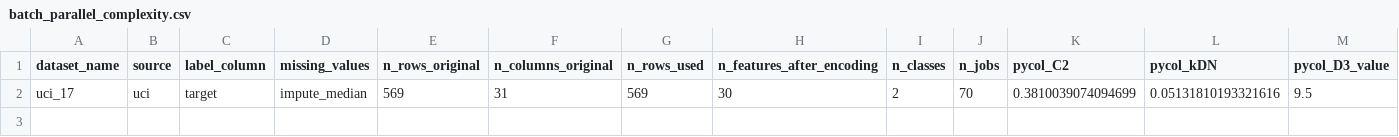
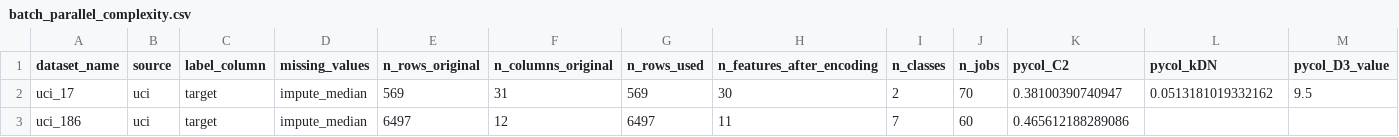
Before and after one commit to aghilhooshmand/DataComplexity, a CSV file: results/batch_parallel_complexity.csv, drawn as a sheet; only a part is shown; removed rows and columns are numbered as before the commit, all else as after; rows hold the shown columns only; the diff names each change by its address in the sheet, - before the commit and + after, or states it on an @@ line.

```diff
--- a/results/batch_parallel_complexity.csv
+++ b/results/batch_parallel_complexity.csv
-row 2: uci_17 | uci | target | impute_median | 569 | 31 | 569 | 30 | 2 | 70 | 0.3810039074094699 | 0.05131810193321616 | 9.5
+row 2: uci_17 | uci | target | impute_median | 569 | 31 | 569 | 30 | 2 | 70 | 0.38100390740947 | 0.0513181019332162 | 9.5
+row 3: uci_186 | uci | target | impute_median | 6497 | 12 | 6497 | 11 | 7 | 60 | 0.465612188289086
```
Also changed, not shown: 55 other files.
